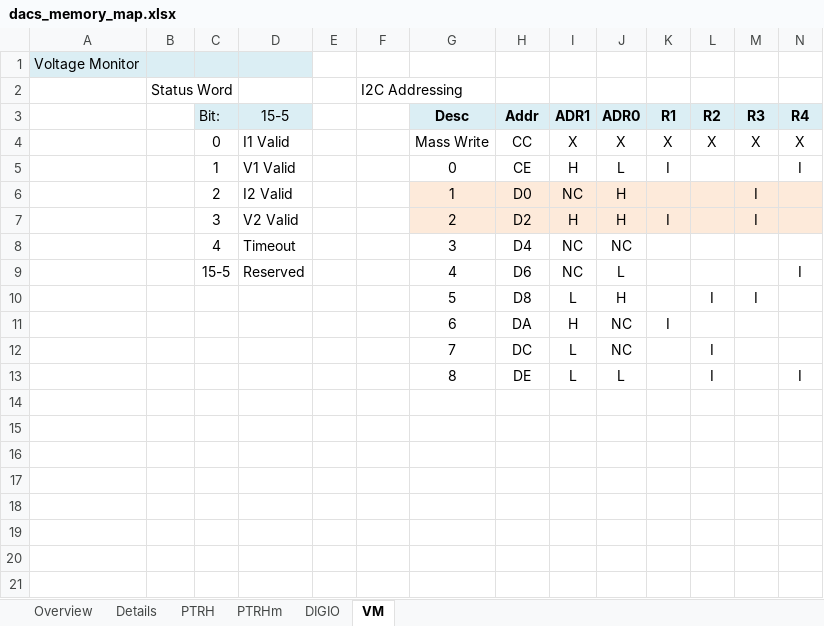
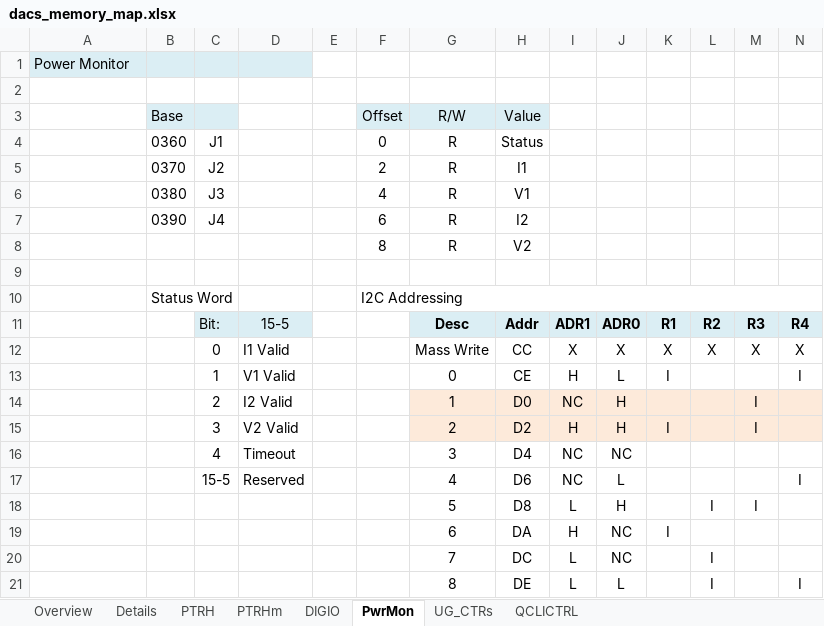
Before and after one commit to nthallen/arp-fpga, an Excel workbook: syscon_usb/DACS_V1_0_ISE/tools/dacs_memory_map.xlsx, sheet PwrMon, drawn as a sheet; only a part is shown; values as stored, in another font and other column widths than the file's, no borders; addresses are those after the commit; rows hold the shown columns only; the diff names each change by its address in the sheet, - before the commit and + after, or states it on an @@ line.

```diff
--- a/syscon_usb/DACS_V1_0_ISE/tools/dacs_memory_map.xlsx (sheet PwrMon)
+++ b/syscon_usb/DACS_V1_0_ISE/tools/dacs_memory_map.xlsx (sheet PwrMon)
-sheet tab: VM
+sheet tab: PwrMon
+sheet tab: UG_CTRs
+sheet tab: QCLICTRL
-A1: Voltage Monitor
+A1: Power Monitor
+row 2: (empty)
+row 3:  | Base |  |  |  | Offset | R/W | Value
+row 4:  | 0360 | J1 |  |  | 0 | R | Status
+row 5:  | 0370 | J2 |  |  | 2 | R | I1
+row 6:  | 0380 | J3 |  |  | 4 | R | V1
+row 7:  | 0390 | J4 |  |  | 6 | R | I2
+row 8:  |  |  |  |  | 8 | R | V2
+row 9: (empty)
+F10:N10 merged
```
Also changed, not shown: sheet Details, sheet Overview, sheet DIGIO, syscon_usb/DACS_V1_0_ISE/tools/Conversions.xlsx, syscon_usb/DACS_V1_0_ISE/tools/dacs.ucf.xlsx, 1 other file.
